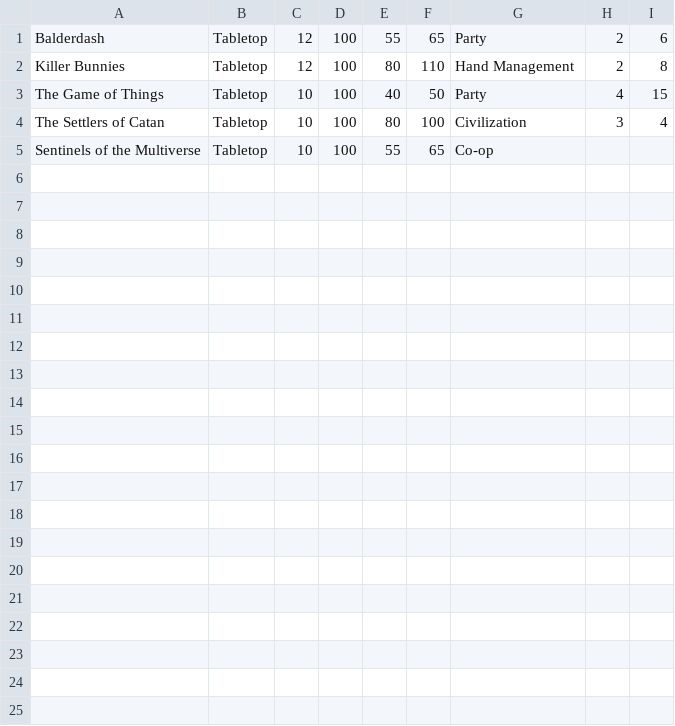
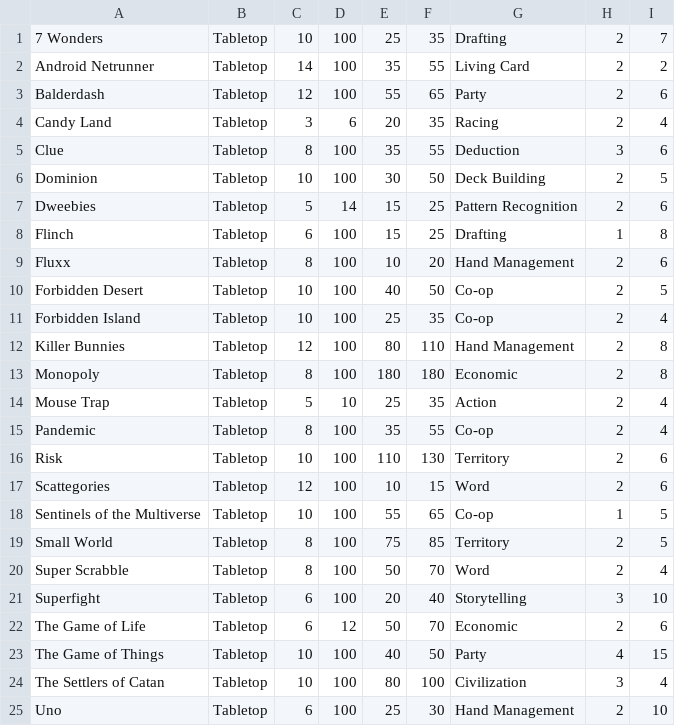
Before and after one commit to huszara2/Pargameters, a CSV file: user1.csv, drawn as a sheet.

```diff
--- a/user1.csv
+++ b/user1.csv
@@ -1,5 +1,25 @@
+7 Wonders,Tabletop,10,100,25,35,Drafting,2,7
+Android Netrunner,Tabletop,14,100,35,55,Living Card,2,2
 Balderdash,Tabletop,12,100,55,65,Party,2,6
+Candy Land,Tabletop,3,6,20,35,Racing,2,4
+Clue,Tabletop,8,100,35,55,Deduction,3,6
+Dominion,Tabletop,10,100,30,50,Deck Building,2,5
+Dweebies,Tabletop,5,14,15,25,Pattern Recognition,2,6
+Flinch,Tabletop,6,100,15,25,Drafting,1,8
+Fluxx,Tabletop,8,100,10,20,Hand Management,2,6
+Forbidden Desert,Tabletop,10,100,40,50,Co-op,2,5
+Forbidden Island,Tabletop,10,100,25,35,Co-op,2,4
 Killer Bunnies,Tabletop,12,100,80,110,Hand Management,2,8
+Monopoly,Tabletop,8,100,180,180,Economic,2,8
+Mouse Trap,Tabletop,5,10,25,35,Action,2,4
+Pandemic,Tabletop,8,100,35,55,Co-op,2,4
+Risk,Tabletop,10,100,110,130,Territory,2,6
+Scattegories,Tabletop,12,100,10,15,Word,2,6
+Sentinels of the Multiverse,Tabletop,10,100,55,65,Co-op,1,5
+Small World,Tabletop,8,100,75,85,Territory,2,5
+Super Scrabble,Tabletop,8,100,50,70,Word,2,4
+Superfight,Tabletop,6,100,20,40,Storytelling,3,10
+The Game of Life,Tabletop,6,12,50,70,Economic,2,6
 The Game of Things,Tabletop,10,100,40,50,Party,4,15
 The Settlers of Catan,Tabletop,10,100,80,100,Civilization,3,4
-Sentinels of the Multiverse,Tabletop,10,100,55,65,Co-op,,
+Uno,Tabletop,6,100,25,30,Hand Management,2,10
```
Also changed, not shown: 3 other files.
